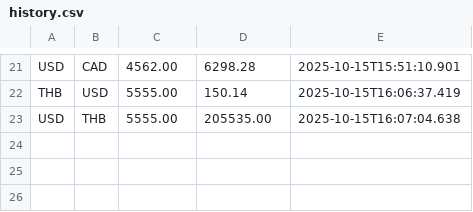
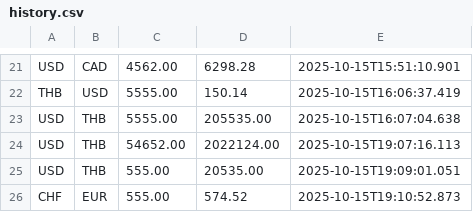
Before and after one commit to Kittipat13/pro, a CSV file: new/history.csv, drawn as a sheet; only a part is shown, gaps mark what is left out.

```diff
--- a/new/history.csv
+++ b/new/history.csv
@@ -23 +23,4 @@ THB,USD,5555.00,150.14,2025-10-15T16:06:37.419
 USD,THB,5555.00,205535.00,2025-10-15T16:07:04.638
+USD,THB,54652.00,2022124.00,2025-10-15T19:07:16.113
+USD,THB,555.00,20535.00,2025-10-15T19:09:01.051
+CHF,EUR,555.00,574.52,2025-10-15T19:10:52.873
```
Also changed, not shown: new/rates.csv, 1 other file.
